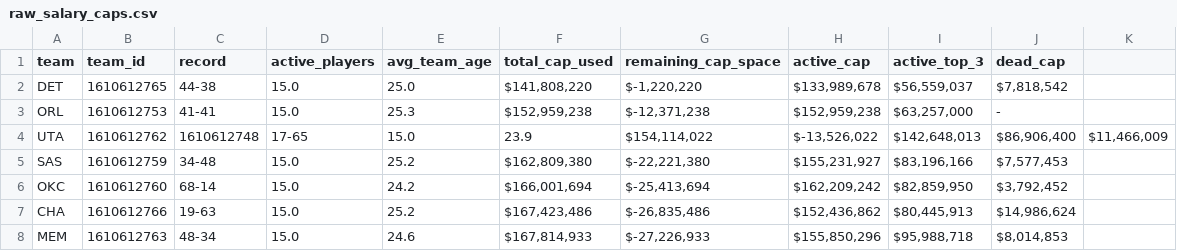
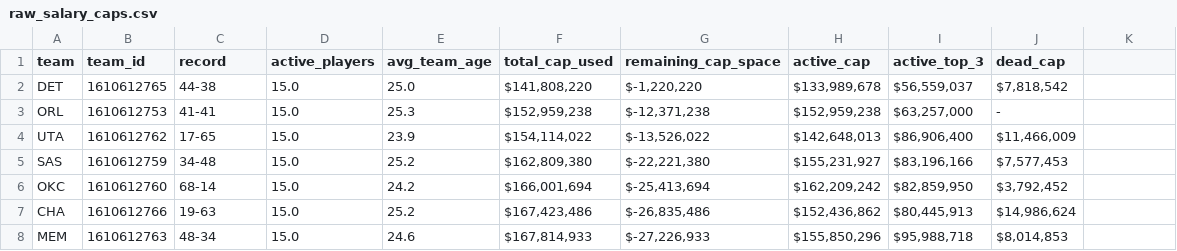
Before and after one commit to TylerVenner/Analysis-of-NBA-Contract-Valuation-Bias, a CSV file: data/raw/raw_salary_caps.csv, drawn as a sheet; only a part is shown.

Commit message:
Updated team_id

```diff
--- a/data/raw/raw_salary_caps.csv
+++ b/data/raw/raw_salary_caps.csv
@@ -3,3 +3,3 @@ DET,1610612765,44-38,15.0,25.0,"$141,808,220","$-1,220,220","$133,989,678","$56,
 ORL,1610612753,41-41,15.0,25.3,"$152,959,238","$-12,371,238","$152,959,238","$63,257,000",-
-UTA,1610612762,1610612748,17-65,15.0,23.9,"$154,114,022","$-13,526,022","$142,648,013","$86,906,400","$11,466,009"
+UTA,1610612762,17-65,15.0,23.9,"$154,114,022","$-13,526,022","$142,648,013","$86,906,400","$11,466,009"
 SAS,1610612759,34-48,15.0,25.2,"$162,809,380","$-22,221,380","$155,231,927","$83,196,166","$7,577,453"
```
